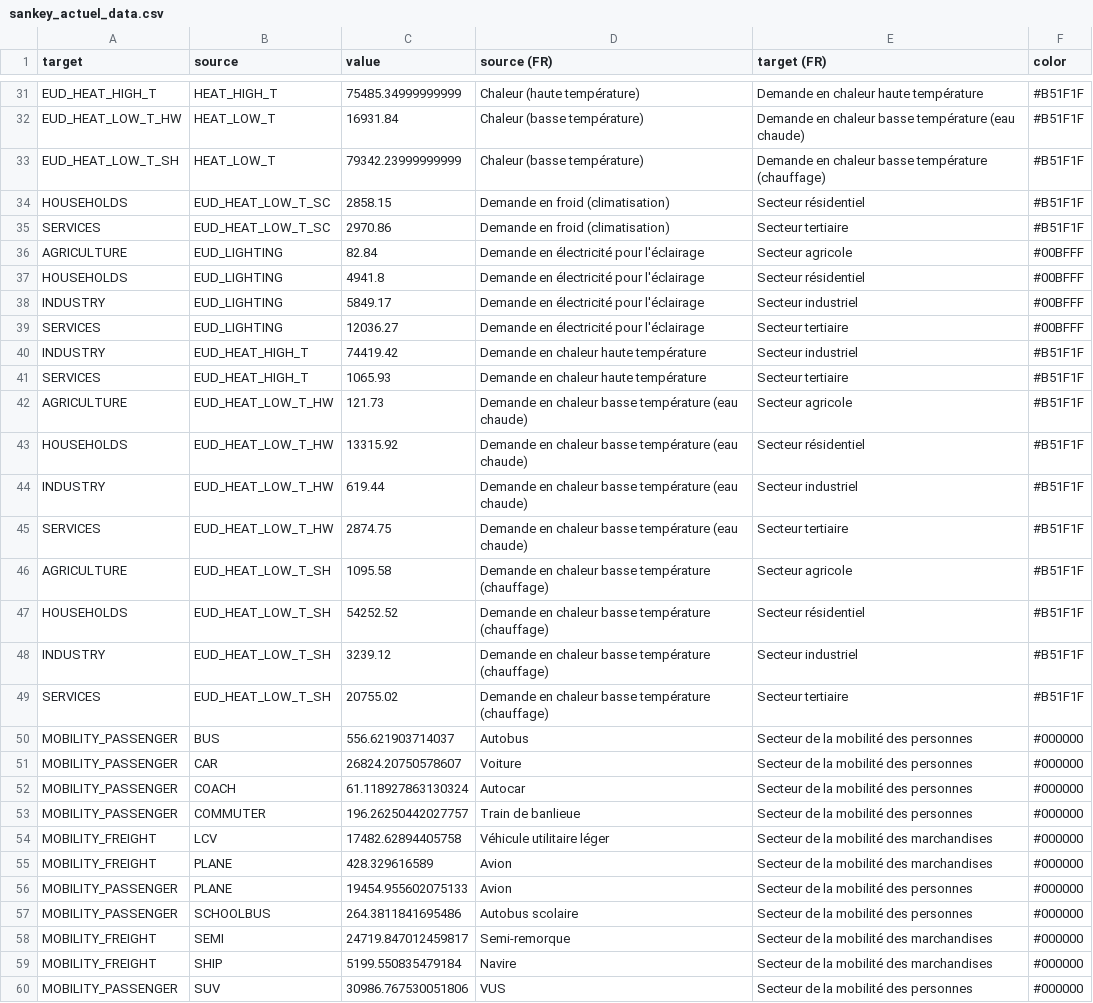
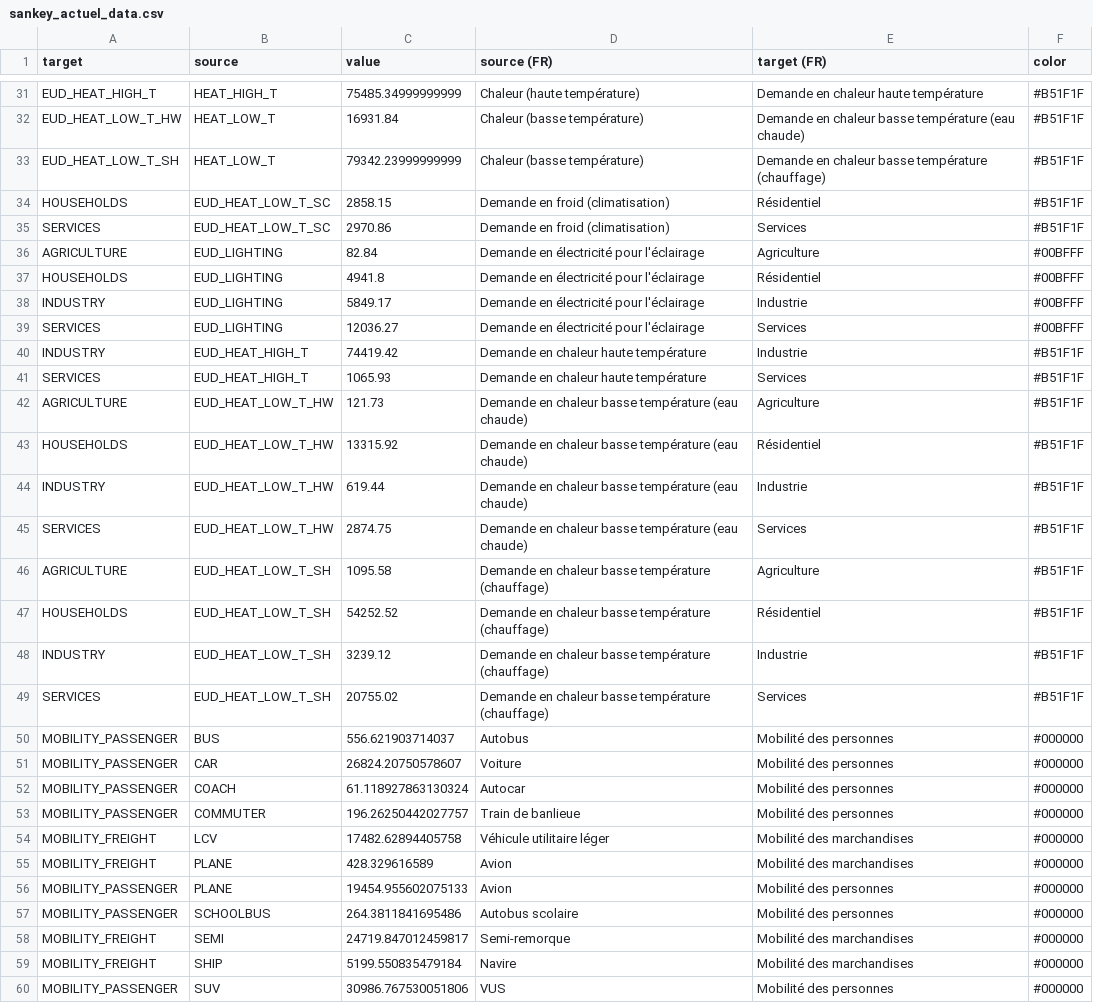
Before and after one commit to CIRAIG/scenarios-front-commun, a CSV file: Results/sankey_actuel_data.csv, drawn as a sheet; only a part is shown, gaps mark what is left out; the diff covers the shown part only.

```diff
--- a/Results/sankey_actuel_data.csv
+++ b/Results/sankey_actuel_data.csv
@@ -33,28 +33,28 @@ EUD_HEAT_LOW_T_HW,HEAT_LOW_T,16931.84,Chaleur (basse température),Demande en ch
 EUD_HEAT_LOW_T_SH,HEAT_LOW_T,79342.23999999999,Chaleur (basse température),Demande en chaleur basse température (chauffage),#B51F1F
-HOUSEHOLDS,EUD_HEAT_LOW_T_SC,2858.15,Demande en froid (climatisation),Secteur résidentiel,#B51F1F
-SERVICES,EUD_HEAT_LOW_T_SC,2970.86,Demande en froid (climatisation),Secteur tertiaire,#B51F1F
-AGRICULTURE,EUD_LIGHTING,82.84,Demande en électricité pour l'éclairage,Secteur agricole,#00BFFF
-HOUSEHOLDS,EUD_LIGHTING,4941.8,Demande en électricité pour l'éclairage,Secteur résidentiel,#00BFFF
-INDUSTRY,EUD_LIGHTING,5849.17,Demande en électricité pour l'éclairage,Secteur industriel,#00BFFF
-SERVICES,EUD_LIGHTING,12036.27,Demande en électricité pour l'éclairage,Secteur tertiaire,#00BFFF
-INDUSTRY,EUD_HEAT_HIGH_T,74419.42,Demande en chaleur haute température,Secteur industriel,#B51F1F
-SERVICES,EUD_HEAT_HIGH_T,1065.93,Demande en chaleur haute température,Secteur tertiaire,#B51F1F
-AGRICULTURE,EUD_HEAT_LOW_T_HW,121.73,Demande en chaleur basse température (eau chaude),Secteur agricole,#B51F1F
-HOUSEHOLDS,EUD_HEAT_LOW_T_HW,13315.92,Demande en chaleur basse température (eau chaude),Secteur résidentiel,#B51F1F
-INDUSTRY,EUD_HEAT_LOW_T_HW,619.44,Demande en chaleur basse température (eau chaude),Secteur industriel,#B51F1F
-SERVICES,EUD_HEAT_LOW_T_HW,2874.75,Demande en chaleur basse température (eau chaude),Secteur tertiaire,#B51F1F
-AGRICULTURE,EUD_HEAT_LOW_T_SH,1095.58,Demande en chaleur basse température (chauffage),Secteur agricole,#B51F1F
-HOUSEHOLDS,EUD_HEAT_LOW_T_SH,54252.52,Demande en chaleur basse température (chauffage),Secteur résidentiel,#B51F1F
-INDUSTRY,EUD_HEAT_LOW_T_SH,3239.12,Demande en chaleur basse température (chauffage),Secteur industriel,#B51F1F
-SERVICES,EUD_HEAT_LOW_T_SH,20755.02,Demande en chaleur basse température (chauffage),Secteur tertiaire,#B51F1F
-MOBILITY_PASSENGER,BUS,556.621903714037,Autobus,Secteur de la mobilité des personnes,#000000
-MOBILITY_PASSENGER,CAR,26824.20750578607,Voiture,Secteur de la mobilité des personnes,#000000
-MOBILITY_PASSENGER,COACH,61.118927863130324,Autocar,Secteur de la mobilité des personnes,#000000
-MOBILITY_PASSENGER,COMMUTER,196.26250442027757,Train de banlieue,Secteur de la mobilité des personnes,#000000
-MOBILITY_FREIGHT,LCV,17482.62894405758,Véhicule utilitaire léger,Secteur de la mobilité des marchandises,#000000
-MOBILITY_FREIGHT,PLANE,428.329616589,Avion,Secteur de la mobilité des marchandises,#000000
-MOBILITY_PASSENGER,PLANE,19454.955602075133,Avion,Secteur de la mobilité des personnes,#000000
-MOBILITY_PASSENGER,SCHOOLBUS,264.3811841695486,Autobus scolaire,Secteur de la mobilité des personnes,#000000
-MOBILITY_FREIGHT,SEMI,24719.847012459817,Semi-remorque,Secteur de la mobilité des marchandises,#000000
-MOBILITY_FREIGHT,SHIP,5199.550835479184,Navire,Secteur de la mobilité des marchandises,#000000
-MOBILITY_PASSENGER,SUV,30986.767530051806,VUS,Secteur de la mobilité des personnes,#000000
+HOUSEHOLDS,EUD_HEAT_LOW_T_SC,2858.15,Demande en froid (climatisation),Résidentiel,#B51F1F
+SERVICES,EUD_HEAT_LOW_T_SC,2970.86,Demande en froid (climatisation),Services,#B51F1F
+AGRICULTURE,EUD_LIGHTING,82.84,Demande en électricité pour l'éclairage,Agriculture,#00BFFF
+HOUSEHOLDS,EUD_LIGHTING,4941.8,Demande en électricité pour l'éclairage,Résidentiel,#00BFFF
+INDUSTRY,EUD_LIGHTING,5849.17,Demande en électricité pour l'éclairage,Industrie,#00BFFF
+SERVICES,EUD_LIGHTING,12036.27,Demande en électricité pour l'éclairage,Services,#00BFFF
+INDUSTRY,EUD_HEAT_HIGH_T,74419.42,Demande en chaleur haute température,Industrie,#B51F1F
+SERVICES,EUD_HEAT_HIGH_T,1065.93,Demande en chaleur haute température,Services,#B51F1F
+AGRICULTURE,EUD_HEAT_LOW_T_HW,121.73,Demande en chaleur basse température (eau chaude),Agriculture,#B51F1F
+HOUSEHOLDS,EUD_HEAT_LOW_T_HW,13315.92,Demande en chaleur basse température (eau chaude),Résidentiel,#B51F1F
+INDUSTRY,EUD_HEAT_LOW_T_HW,619.44,Demande en chaleur basse température (eau chaude),Industrie,#B51F1F
+SERVICES,EUD_HEAT_LOW_T_HW,2874.75,Demande en chaleur basse température (eau chaude),Services,#B51F1F
+AGRICULTURE,EUD_HEAT_LOW_T_SH,1095.58,Demande en chaleur basse température (chauffage),Agriculture,#B51F1F
+HOUSEHOLDS,EUD_HEAT_LOW_T_SH,54252.52,Demande en chaleur basse température (chauffage),Résidentiel,#B51F1F
+INDUSTRY,EUD_HEAT_LOW_T_SH,3239.12,Demande en chaleur basse température (chauffage),Industrie,#B51F1F
+SERVICES,EUD_HEAT_LOW_T_SH,20755.02,Demande en chaleur basse température (chauffage),Services,#B51F1F
+MOBILITY_PASSENGER,BUS,556.621903714037,Autobus,Mobilité des personnes,#000000
+MOBILITY_PASSENGER,CAR,26824.20750578607,Voiture,Mobilité des personnes,#000000
+MOBILITY_PASSENGER,COACH,61.118927863130324,Autocar,Mobilité des personnes,#000000
+MOBILITY_PASSENGER,COMMUTER,196.26250442027757,Train de banlieue,Mobilité des personnes,#000000
+MOBILITY_FREIGHT,LCV,17482.62894405758,Véhicule utilitaire léger,Mobilité des marchandises,#000000
+MOBILITY_FREIGHT,PLANE,428.329616589,Avion,Mobilité des marchandises,#000000
+MOBILITY_PASSENGER,PLANE,19454.955602075133,Avion,Mobilité des personnes,#000000
+MOBILITY_PASSENGER,SCHOOLBUS,264.3811841695486,Autobus scolaire,Mobilité des personnes,#000000
+MOBILITY_FREIGHT,SEMI,24719.847012459817,Semi-remorque,Mobilité des marchandises,#000000
+MOBILITY_FREIGHT,SHIP,5199.550835479184,Navire,Mobilité des marchandises,#000000
+MOBILITY_PASSENGER,SUV,30986.767530051806,VUS,Mobilité des personnes,#000000
```
Also changed, not shown: 12 edited cells elsewhere in this file, Results/sankey_acc_verte_data.csv, Results/sankey_brut_data.csv, 43 other files.
